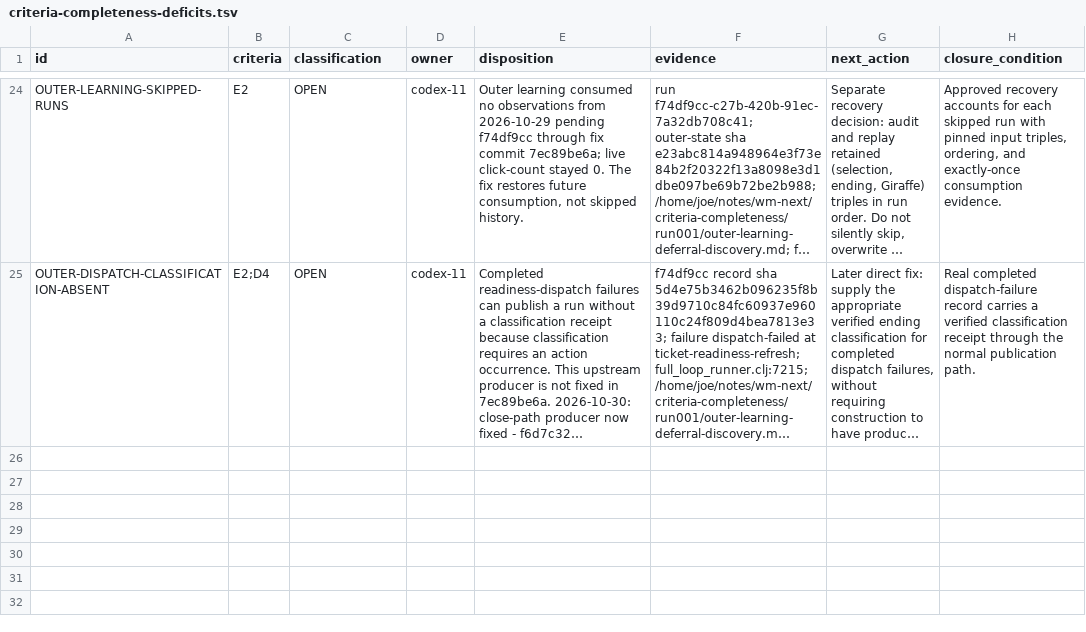
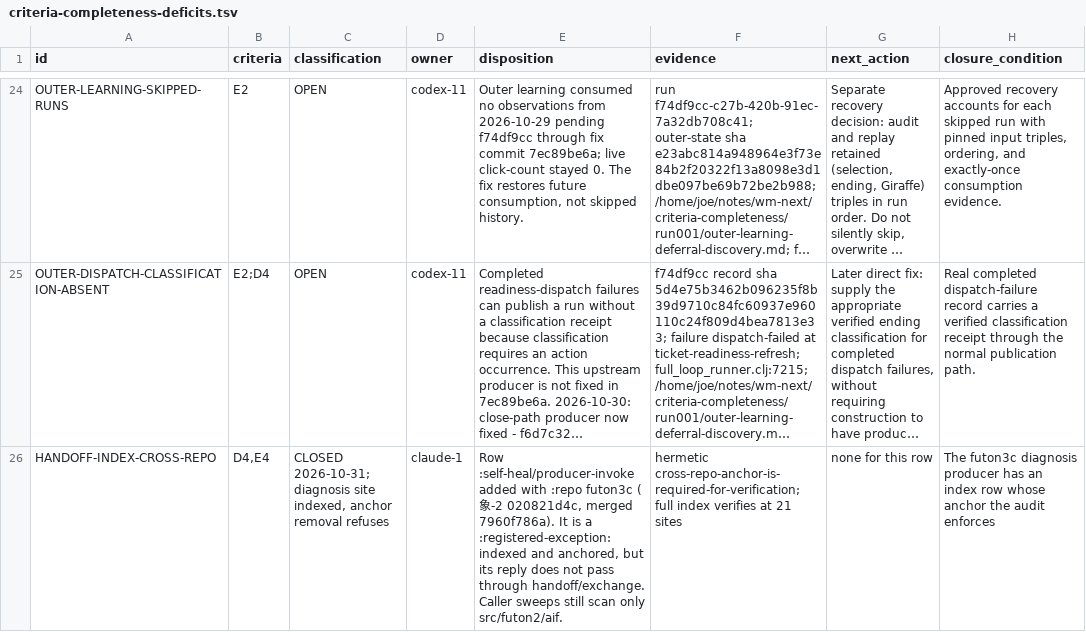
Before and after one commit to tothedarktowercame/futon2, a TSV file: holes/labs/wm-contract/criteria-completeness-deficits.tsv, drawn as a sheet; only a part is shown, gaps mark what is left out; long unchanged cells end in …; the diff names each change by its address in the sheet, - before the commit and + after, or states it on an @@ line.

```diff
--- a/holes/labs/wm-contract/criteria-completeness-deficits.tsv
+++ b/holes/labs/wm-contract/criteria-completeness-deficits.tsv
+row 26: HANDOFF-INDEX-CROSS-REPO | D4,E4 | CLOSED 2026-10-31; diagnosis site indexed, anchor removal refuses | claude-1 | Row :self-heal/producer-invoke added with :repo futon3c (象-2 020821d4c, merged 7960f786a). It is a :registered-exception: indexed and anchored, but its reply does not pass through handoff/exchange. Caller sweeps still scan only src/futon2/aif. | hermetic cross-repo-anchor-is-required-for-verification; full index verifies at 21 sites | none for this row | The futon3c diagnosis producer has an index row whose anchor the audit enforces
```
Also changed, not shown: 1 other file.
